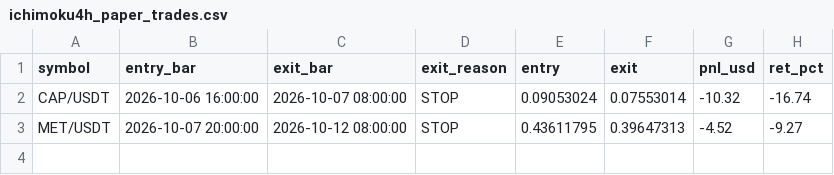
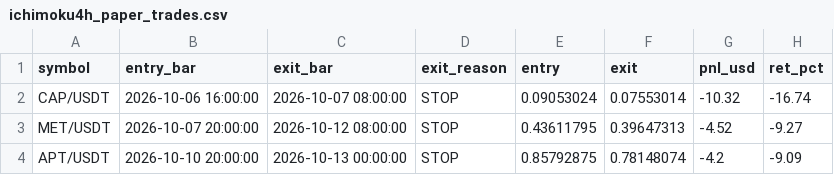
Before and after one commit to Asifali549/Asif-Ali, a CSV file: ichimoku4h_paper_trades.csv, drawn as a sheet; the diff names each change by its address in the sheet, - before the commit and + after, or states it on an @@ line.

```diff
--- a/ichimoku4h_paper_trades.csv
+++ b/ichimoku4h_paper_trades.csv
+row 4: APT/USDT | 2026-10-10 20:00:00 | 2026-10-13 00:00:00 | STOP | 0.85792875 | 0.78148074 | -4.2 | -9.09
```
Also changed, not shown: 1 other file.
